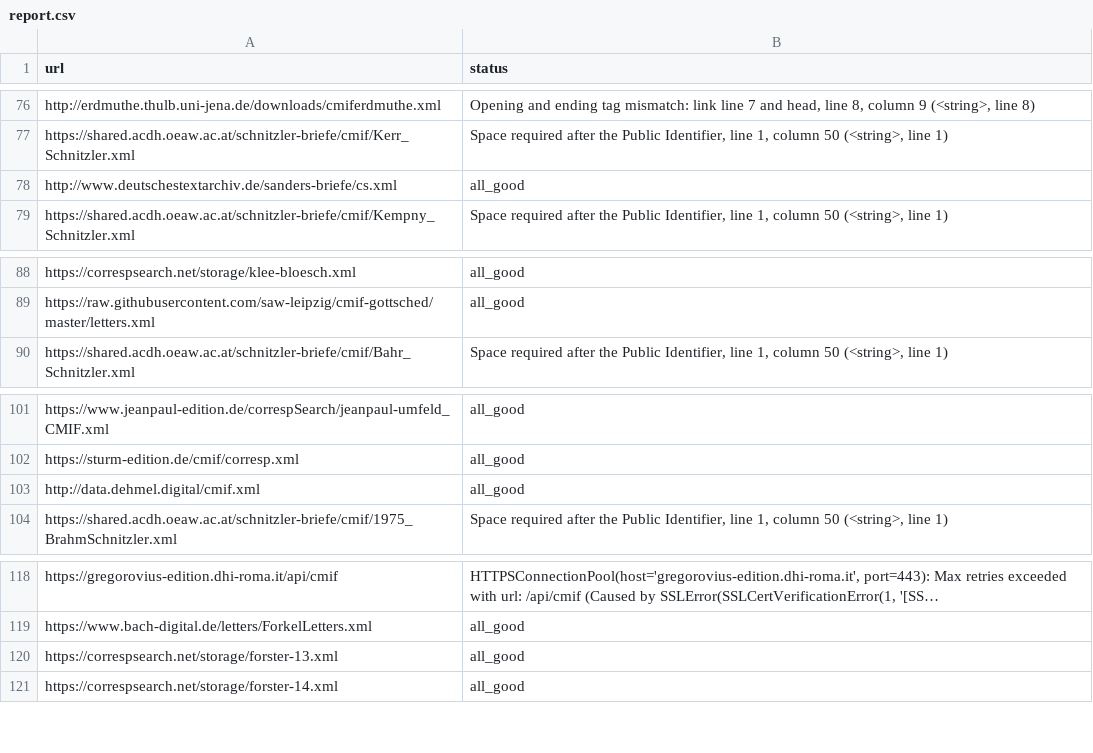
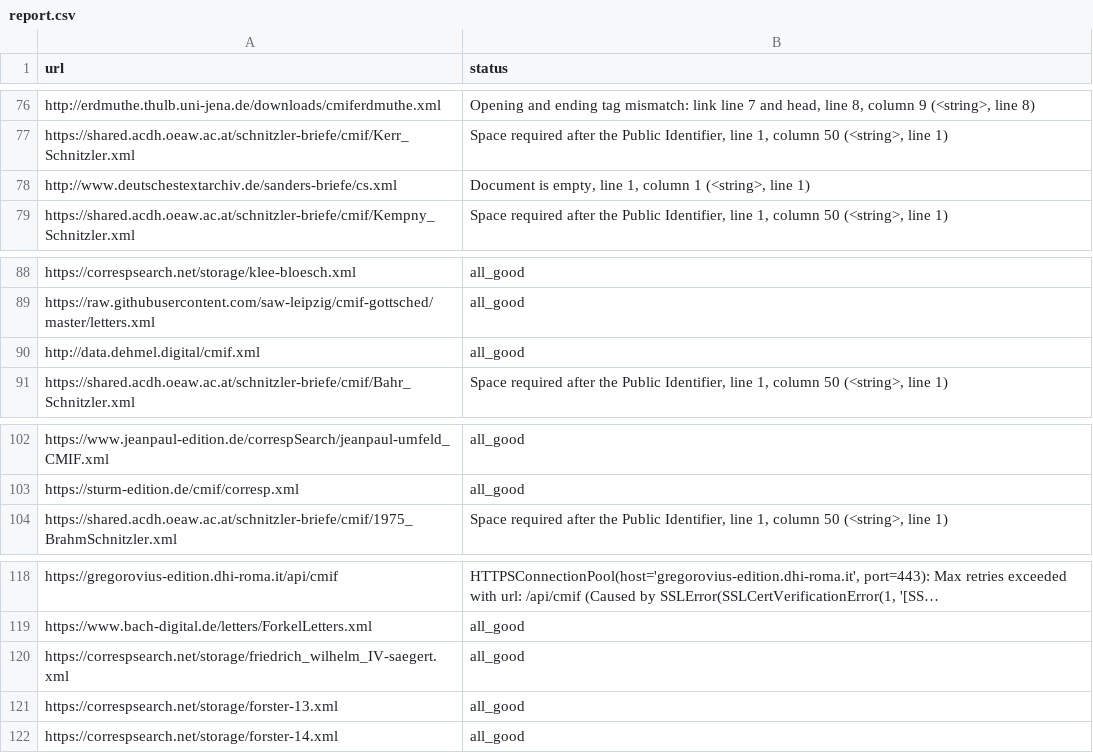
Before and after one commit to csae8092/cmifun, a CSV file: data/report.csv, drawn as a sheet; only a part is shown, gaps mark what is left out; long unchanged cells end in …; the diff names each change by its address in the sheet, - before the commit and + after, or states it on an @@ line.

```diff
--- a/data/report.csv
+++ b/data/report.csv
-B78 (status): all_good
+B78 (status): Document is empty, line 1, column 1 (<string>, line 1)
@@ row 103 moved to row 90: http://data.dehmel.digital/cmif.xml @@
+row 120: https://correspsearch.net/storage/friedrich_wilhelm_IV-saegert.xml | all_good
```
Also changed, not shown: data/places.csv, 17 other files.
